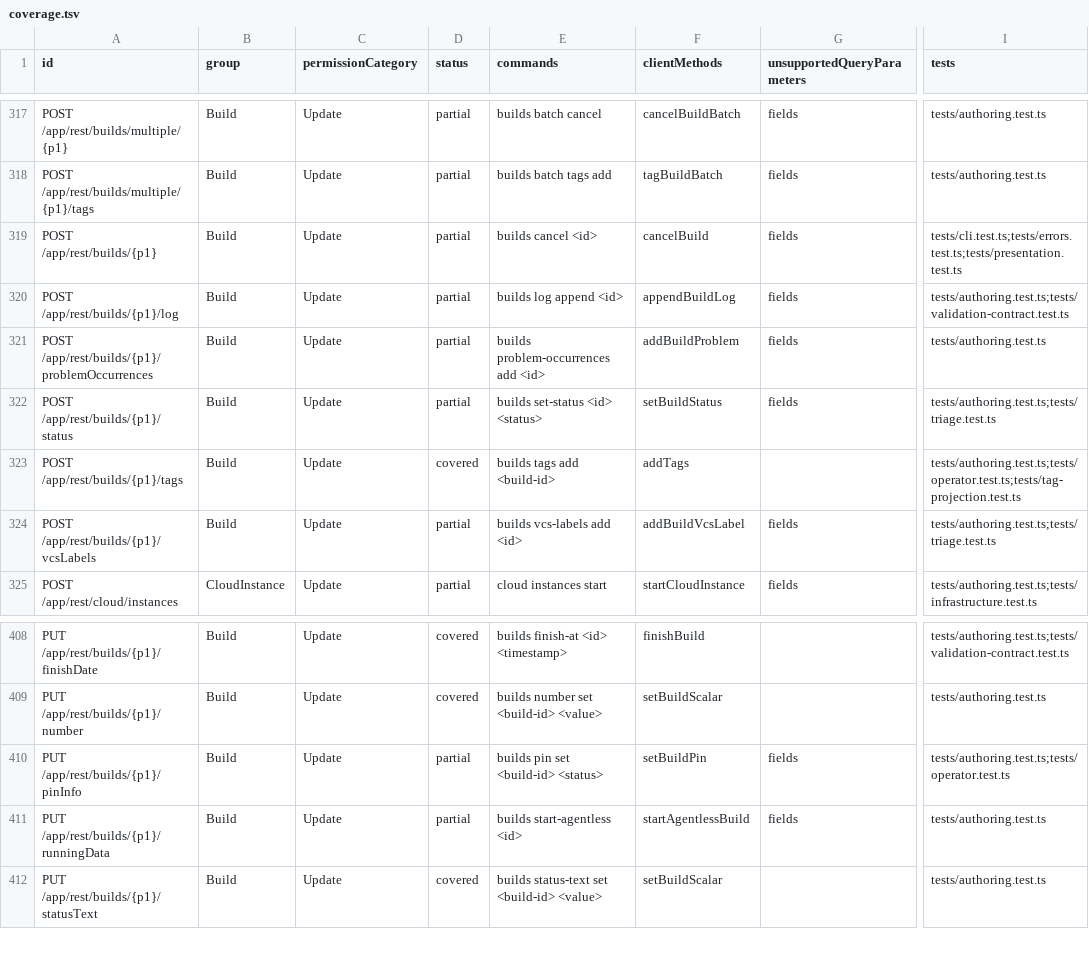
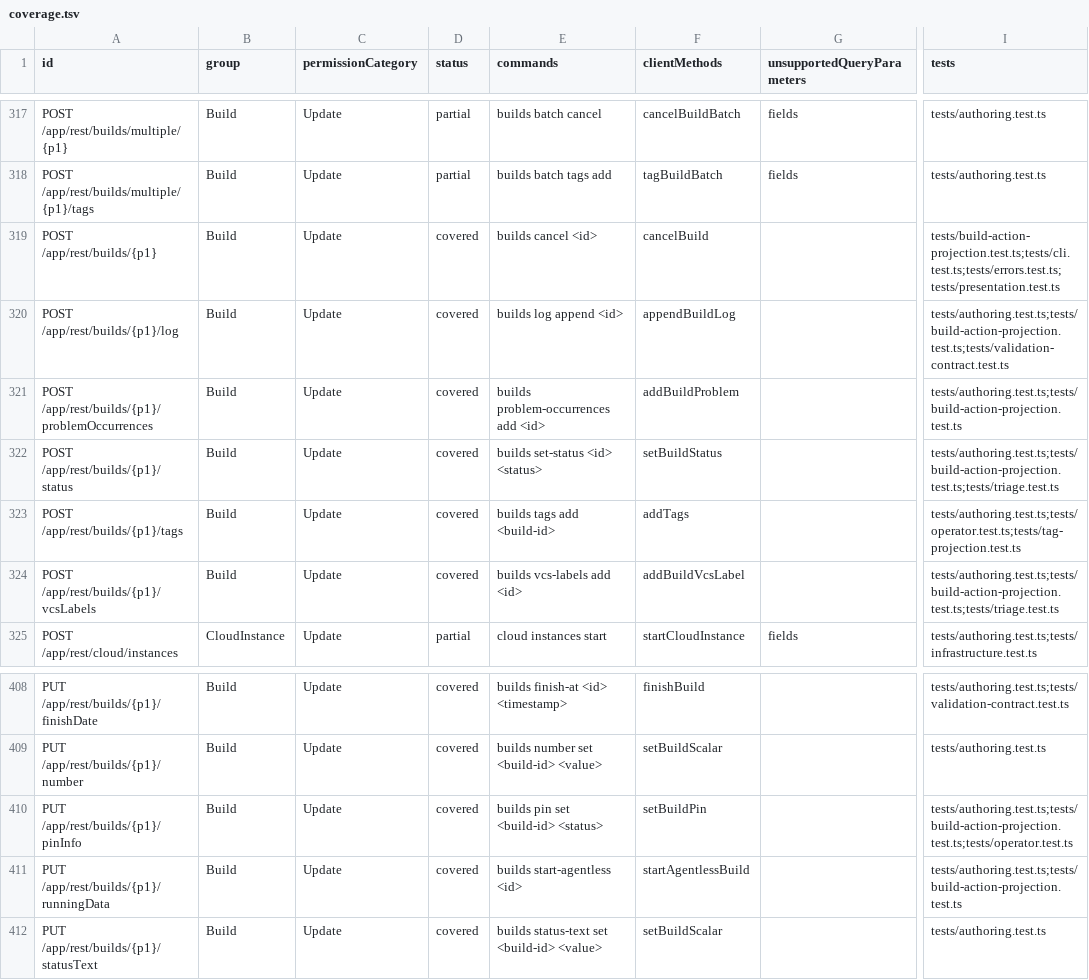
Before and after one commit to iXab3r/teamcity-cli, a TSV file: docs/rest-api-coverage/current/coverage.tsv, drawn as a sheet; only a part is shown, gaps mark what is left out; the diff names each change by its address in the sheet, - before the commit and + after, or states it on an @@ line.

Commit message:
docs: regenerate REST coverage after US-005

```diff
--- a/docs/rest-api-coverage/current/coverage.tsv
+++ b/docs/rest-api-coverage/current/coverage.tsv
-D319:D322 (status): partial
+D319:D322 (status): covered
-G319:G322 (unsupportedQueryParameters): fields
+G319:G322 (unsupportedQueryParameters): (empty)
-I319 (tests): tests/cli.test.ts;tests/errors.test.ts;tests/presentation.test.ts
+I319 (tests): tests/build-action-projection.test.ts;tests/cli.test.ts;tests/errors.test.ts;tests/presentation.test.ts
-I320 (tests): tests/authoring.test.ts;tests/validation-contract.test.ts
+I320 (tests): tests/authoring.test.ts;tests/build-action-projection.test.ts;tests/validation-contract.test.ts
-I321 (tests): tests/authoring.test.ts
+I321 (tests): tests/authoring.test.ts;tests/build-action-projection.test.ts
-I322 (tests): tests/authoring.test.ts;tests/triage.test.ts
+I322 (tests): tests/authoring.test.ts;tests/build-action-projection.test.ts;tests/triage.test.ts
-D324 (status): partial
+D324 (status): covered
-G324 (unsupportedQueryParameters): fields
+G324 (unsupportedQueryParameters): (empty)
-I324 (tests): tests/authoring.test.ts;tests/triage.test.ts
+I324 (tests): tests/authoring.test.ts;tests/build-action-projection.test.ts;tests/triage.test.ts
-D410:D411 (status): partial
+D410:D411 (status): covered
-G410:G411 (unsupportedQueryParameters): fields
+G410:G411 (unsupportedQueryParameters): (empty)
-I410 (tests): tests/authoring.test.ts;tests/operator.test.ts
+I410 (tests): tests/authoring.test.ts;tests/build-action-projection.test.ts;tests/operator.test.ts
-I411 (tests): tests/authoring.test.ts
+I411 (tests): tests/authoring.test.ts;tests/build-action-projection.test.ts
```
Also changed, not shown: 2 other files.
